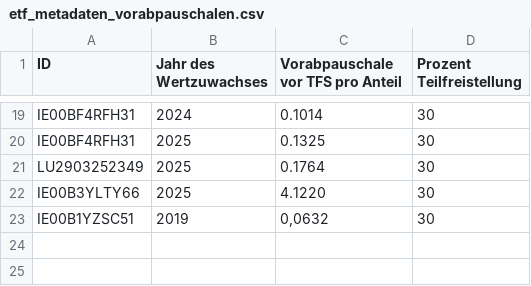
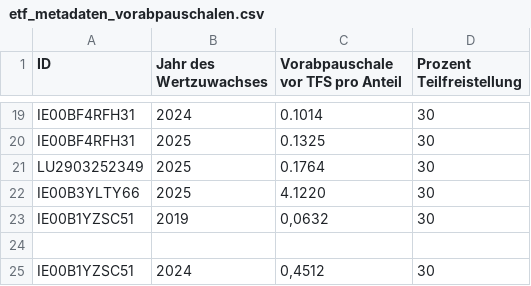
Before and after one commit to MelleD/portfolio-performance-vorabpauschale, a CSV file: etf_metadaten_vorabpauschalen.csv, drawn as a sheet; only a part is shown, gaps mark what is left out; the diff names each change by its address in the sheet, - before the commit and + after, or states it on an @@ line.

```diff
--- a/etf_metadaten_vorabpauschalen.csv
+++ b/etf_metadaten_vorabpauschalen.csv
+row 24: (empty)
+row 25: IE00B1YZSC51 | 2024 | 0,4512 | 30
```
